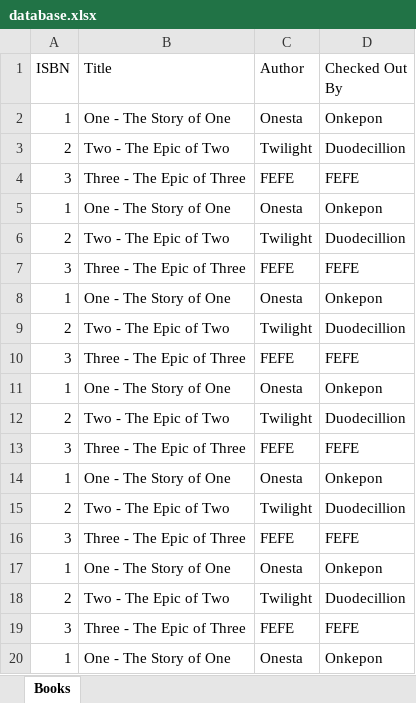
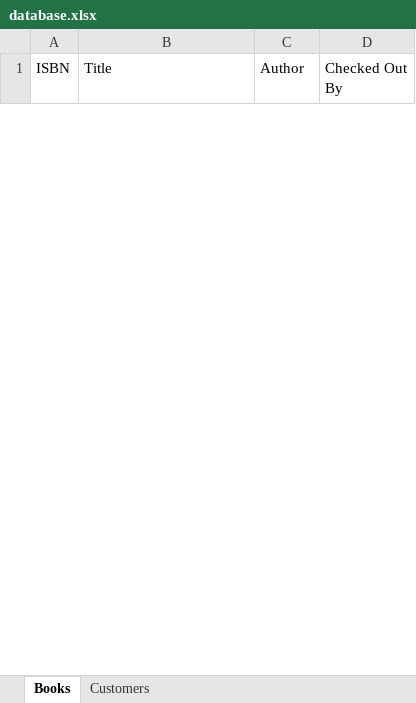
Before and after one commit to DarkWolf2244/LibraryManagement, an Excel workbook: database.xlsx, sheet Books, drawn as a sheet; only a part is shown; values as stored, in another font and other column widths than the file's, no borders; removed rows and columns are numbered as before the commit, all else as after; the diff covers the shown part only; the diff names each change by its address in the sheet, - before the commit and + after, or states it on an @@ line.

```diff
--- a/database.xlsx (sheet Books)
+++ b/database.xlsx (sheet Books)
+sheet tab: Customers
-row 2: 1 | One - The Story of One | Onesta | Onkepon
-row 3: 2 | Two - The Epic of Two | Twilight | Duodecillion
-row 4: 3 | Three - The Epic of Three | FEFE | FEFE
-row 5: 1 | One - The Story of One | Onesta | Onkepon
-row 6: 2 | Two - The Epic of Two | Twilight | Duodecillion
-row 7: 3 | Three - The Epic of Three | FEFE | FEFE
-row 8: 1 | One - The Story of One | Onesta | Onkepon
-row 9: 2 | Two - The Epic of Two | Twilight | Duodecillion
-row 10: 3 | Three - The Epic of Three | FEFE | FEFE
-row 11: 1 | One - The Story of One | Onesta | Onkepon
-row 12: 2 | Two - The Epic of Two | Twilight | Duodecillion
-row 13: 3 | Three - The Epic of Three | FEFE | FEFE
-row 14: 1 | One - The Story of One | Onesta | Onkepon
-row 15: 2 | Two - The Epic of Two | Twilight | Duodecillion
-row 16: 3 | Three - The Epic of Three | FEFE | FEFE
-row 17: 1 | One - The Story of One | Onesta | Onkepon
-row 18: 2 | Two - The Epic of Two | Twilight | Duodecillion
-row 19: 3 | Three - The Epic of Three | FEFE | FEFE
-row 20: 1 | One - The Story of One | Onesta | Onkepon
```
Also changed, not shown: 5 added rows and 45 removed rows elsewhere in this sheet, 1 other file.
